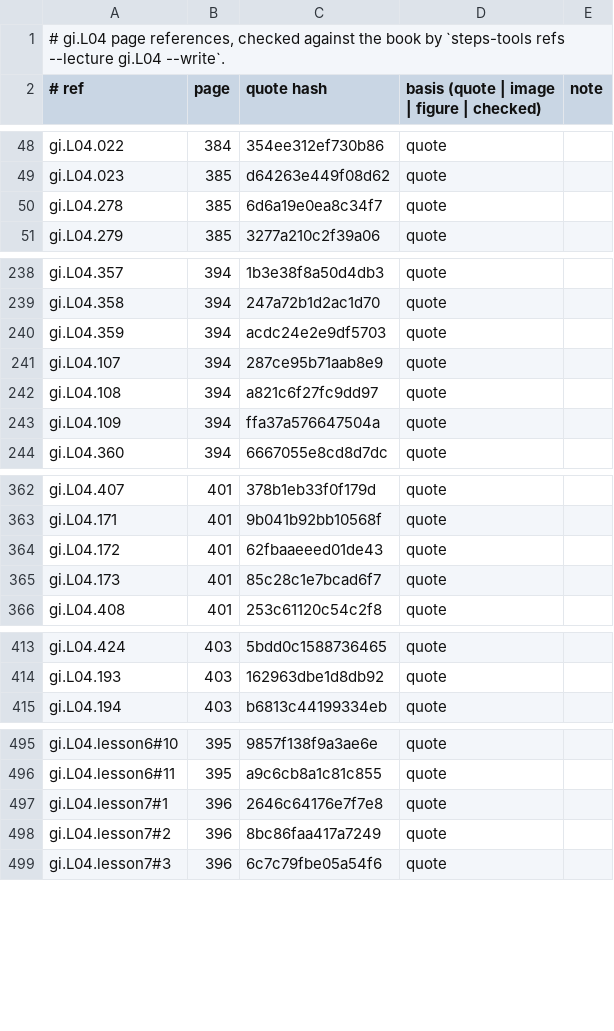
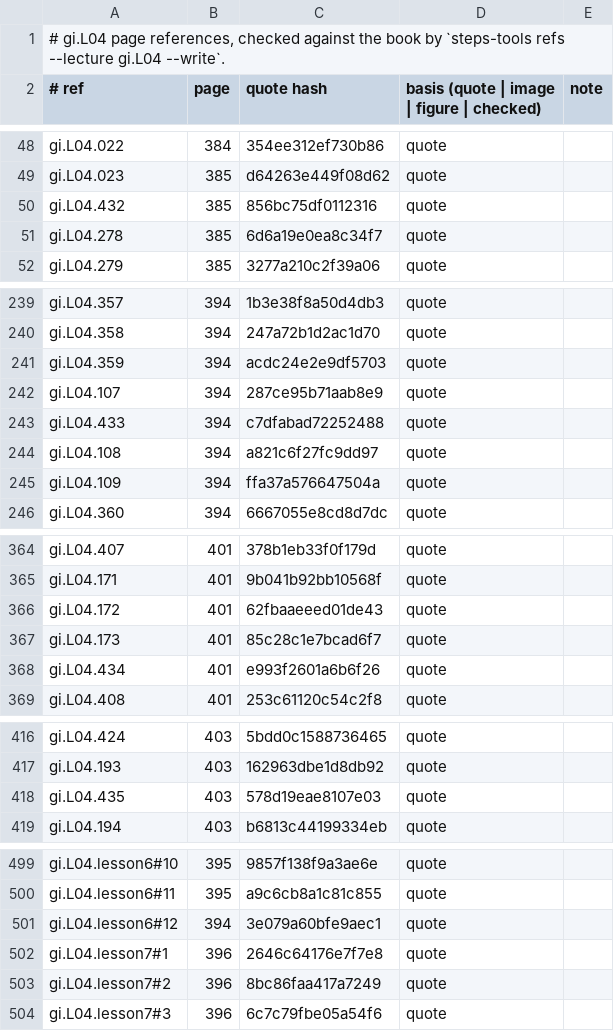
Before and after one commit to MohamedRef/Steps-app, a TSV file: content/book-refs/gi/L04.tsv, drawn as a sheet; only a part is shown, gaps mark what is left out; the diff names each change by its address in the sheet, - before the commit and + after, or states it on an @@ line.

```diff
--- a/content/book-refs/gi/L04.tsv
+++ b/content/book-refs/gi/L04.tsv
+row 50: gi.L04.432 | 385 | 856bc75df0112316 | quote
+row 243: gi.L04.433 | 394 | c7dfabad72252488 | quote
+row 368: gi.L04.434 | 401 | e993f2601a6b6f26 | quote
+row 418: gi.L04.435 | 403 | 578d19eae8107e03 | quote
+row 501: gi.L04.lesson6#12 | 394 | 3e079a60bfe9aec1 | quote
```
Also changed, not shown: content/book-refs/gi/L03.tsv, 8 other files.
